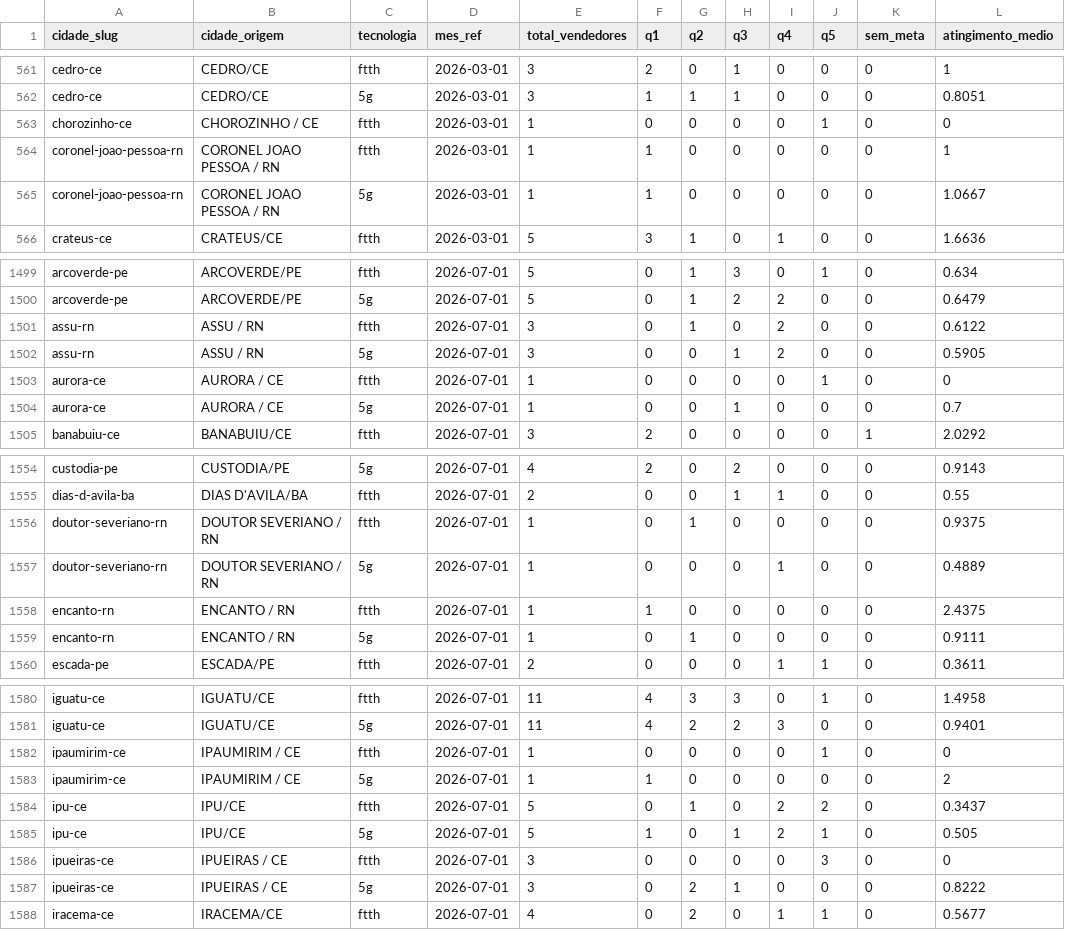
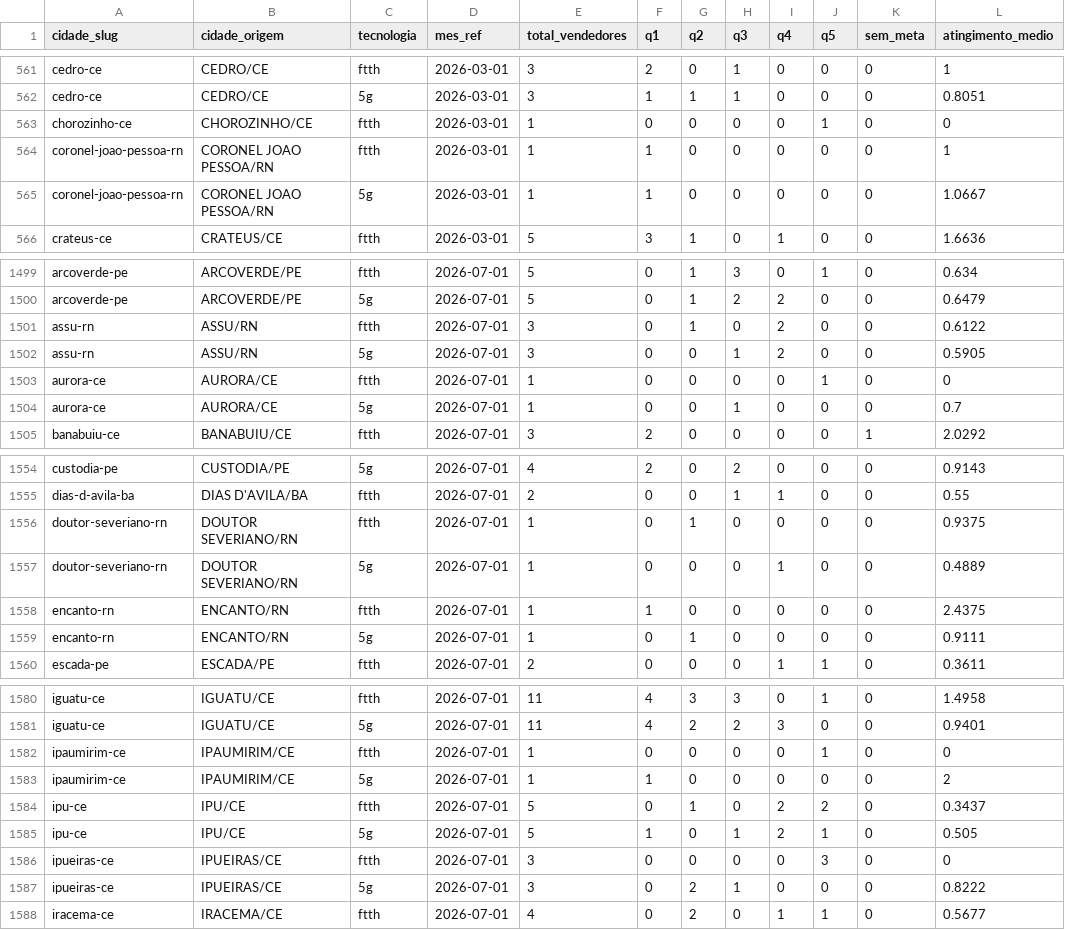
Before and after one commit to wellington-lira-brisa/painel_indicadores, a CSV file: public/dados/quintis-por-cidade.csv, drawn as a sheet; only a part is shown, gaps mark what is left out; the diff covers the shown part only; the diff names each change by its address in the sheet, - before the commit and + after, or states it on an @@ line.

```diff
--- a/public/dados/quintis-por-cidade.csv
+++ b/public/dados/quintis-por-cidade.csv
-B563 (cidade_origem): CHOROZINHO / CE
+B563 (cidade_origem): CHOROZINHO/CE
-B564:B565 (cidade_origem): CORONEL JOAO PESSOA / RN
+B564:B565 (cidade_origem): CORONEL JOAO PESSOA/RN
-B1501:B1502 (cidade_origem): ASSU / RN
+B1501:B1502 (cidade_origem): ASSU/RN
-B1503:B1504 (cidade_origem): AURORA / CE
+B1503:B1504 (cidade_origem): AURORA/CE
-B1556:B1557 (cidade_origem): DOUTOR SEVERIANO / RN
+B1556:B1557 (cidade_origem): DOUTOR SEVERIANO/RN
-B1558:B1559 (cidade_origem): ENCANTO / RN
+B1558:B1559 (cidade_origem): ENCANTO/RN
-B1582:B1583 (cidade_origem): IPAUMIRIM / CE
+B1582:B1583 (cidade_origem): IPAUMIRIM/CE
-B1586:B1587 (cidade_origem): IPUEIRAS / CE
+B1586:B1587 (cidade_origem): IPUEIRAS/CE
```
Also changed, not shown: 20 moved rows and 121 edited cells elsewhere in this file, public/dados/cidades-metadados.csv, public/dados/desvio-por-canal.csv, 3 other files.
